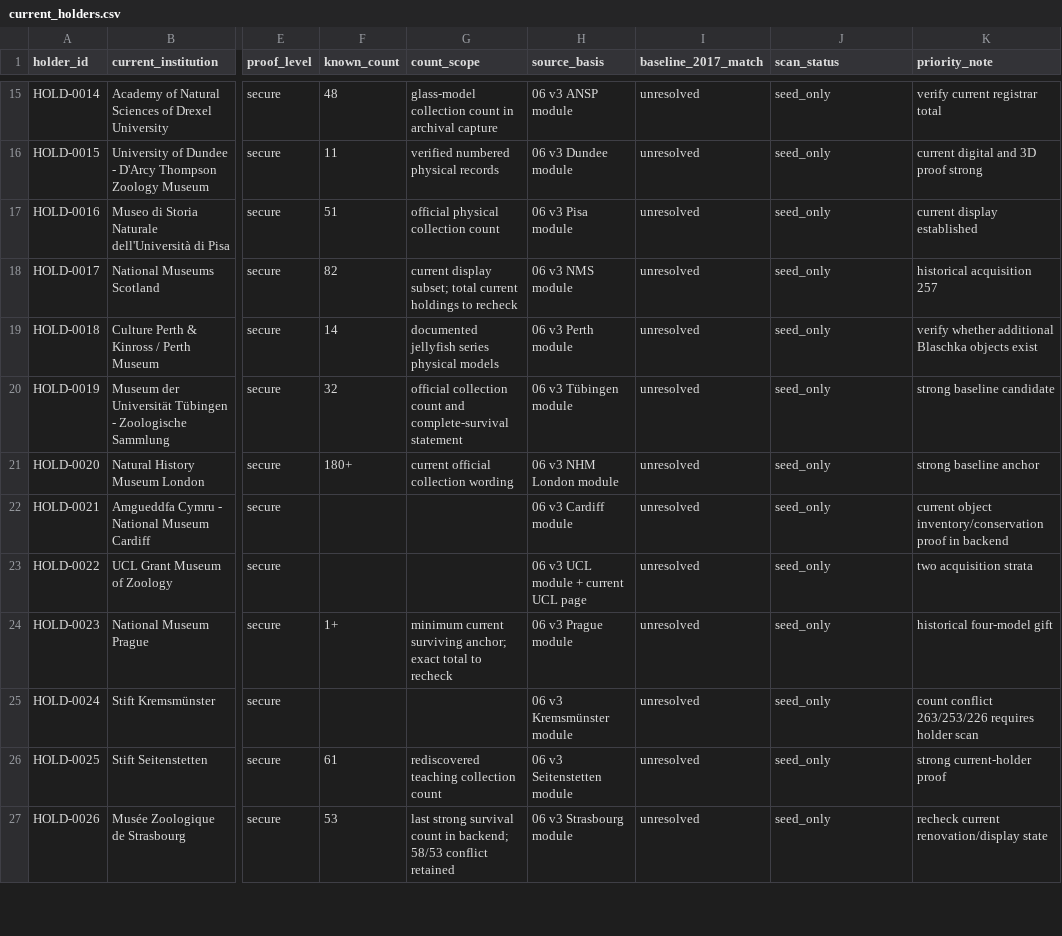
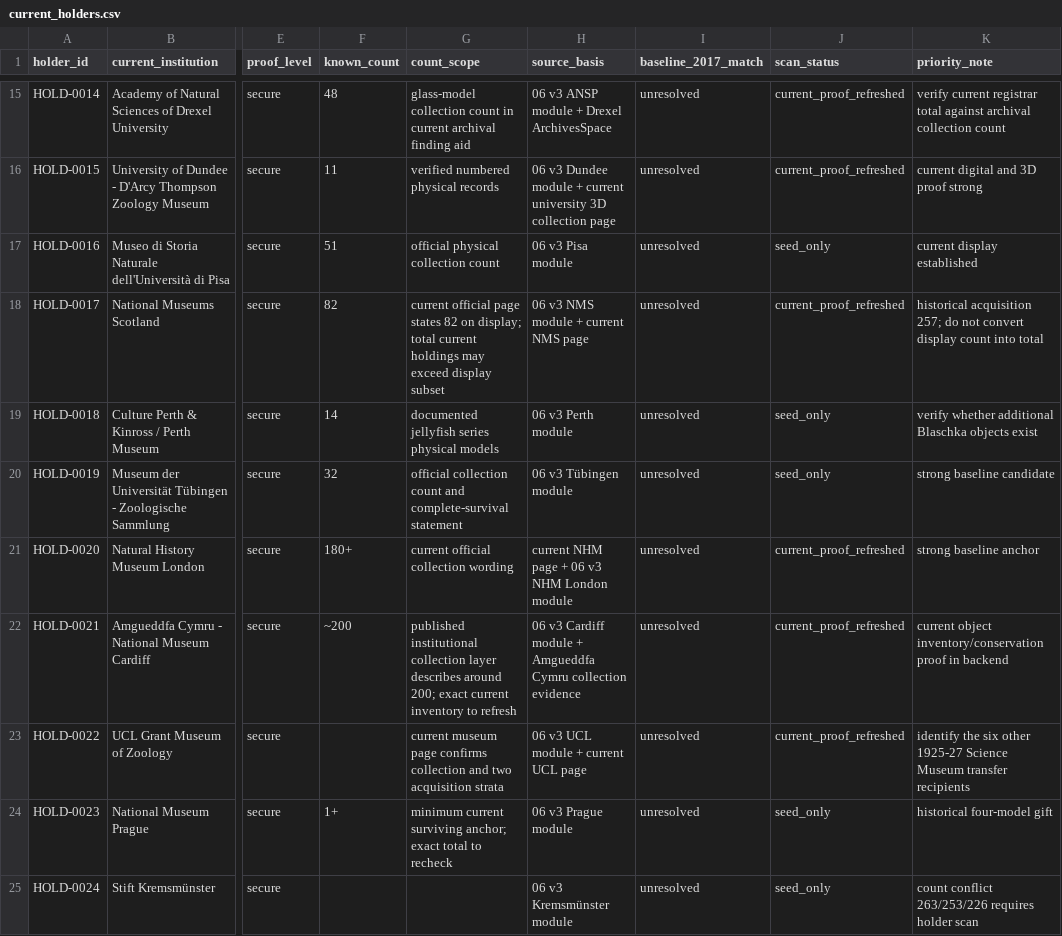
Before and after one commit to zhhos98-cell/Blachka_corpus, a CSV file: research/current_holders.csv, drawn as a sheet; only a part is shown, gaps mark what is left out; the shorter side is filled out with more unchanged rows; the diff covers the shown part only; the diff names each change by its address in the sheet, - before the commit and + after, or states it on an @@ line.

Commit message:
Expand Blaschka current-holder census and refresh counts

```diff
--- a/research/current_holders.csv
+++ b/research/current_holders.csv
-G15 (count_scope): …count in archival capture
+G15 (count_scope): …count in current archival finding aid
-H15 (source_basis): 06 v3 ANSP module
+H15 (source_basis): 06 v3 ANSP module + Drexel ArchivesSpace
-J15:J16 (scan_status): seed_only
+J15:J16 (scan_status): current_proof_refreshed
-K15 (priority_note): …registrar total
+K15 (priority_note): …registrar total against archival collection count
-H16 (source_basis): 06 v3 Dundee module
+H16 (source_basis): 06 v3 Dundee module + current university 3D collection page
-G18 (count_scope): current display subset; total current holdings to recheck
+G18 (count_scope): current official page states 82 on display; total current holdings may exceed display subset
-H18 (source_basis): 06 v3 NMS module
+H18 (source_basis): 06 v3 NMS module + current NMS page
-J18 (scan_status): seed_only
+J18 (scan_status): current_proof_refreshed
-K18 (priority_note): historical acquisition 257
+K18 (priority_note): historical acquisition 257; do not convert display count into total
-H21 (source_basis): 06 v3 NHM London module
+H21 (source_basis): current NHM page + 06 v3 NHM London module
-J21:J23 (scan_status): seed_only
+J21:J23 (scan_status): current_proof_refreshed
-F22 (known_count): (empty)
+F22 (known_count): ~200
-G22 (count_scope): (empty)
+G22 (count_scope): published institutional collection layer describes around 200; exact current inventory to refresh
-H22 (source_basis): 06 v3 Cardiff module
+H22 (source_basis): 06 v3 Cardiff module + Amgueddfa Cymru collection evidence
-G23 (count_scope): (empty)
+G23 (count_scope): current museum page confirms collection and two acquisition strata
-K23 (priority_note): two acquisition strata
+K23 (priority_note): identify the six other 1925-27 Science Museum transfer recipients
```
Also changed, not shown: 6 added rows and 50 edited cells elsewhere in this file.
